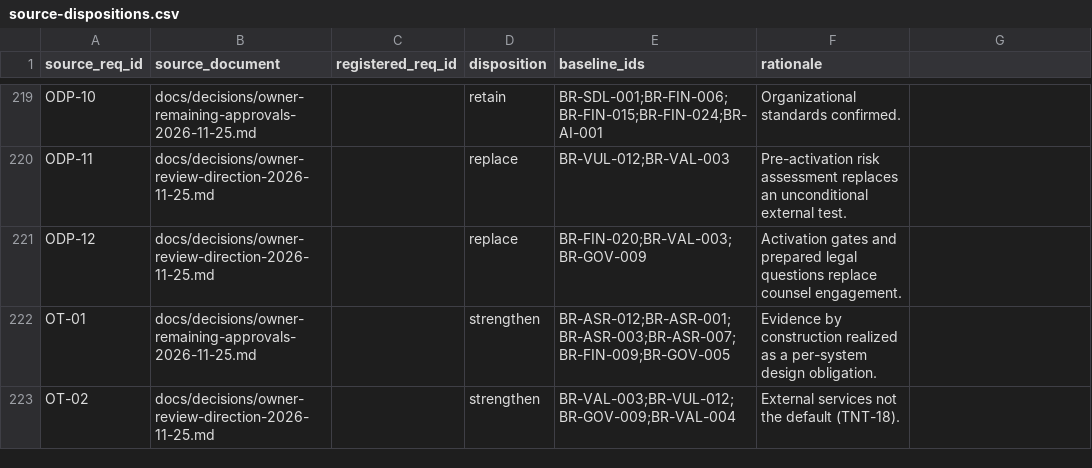
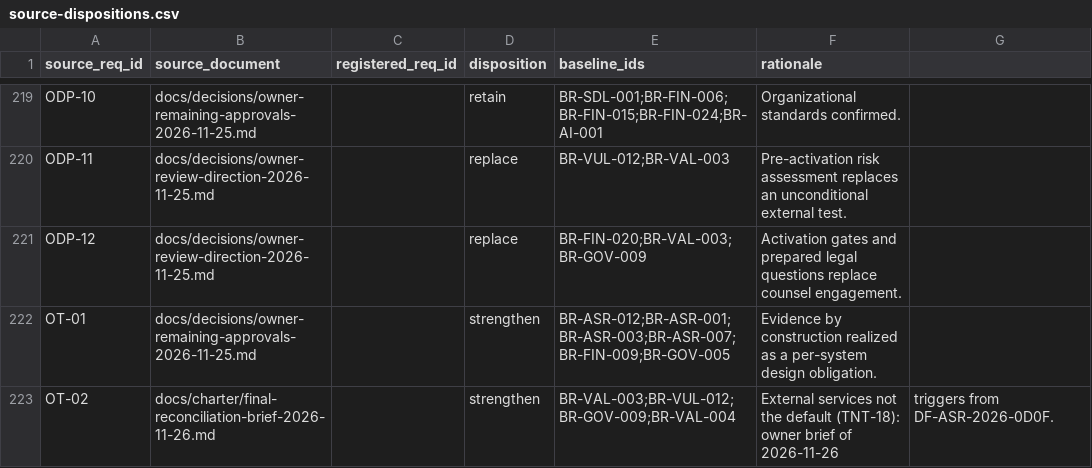
Before and after one commit to kemiller2002/echelon-assurance, a CSV file: requirements/source-dispositions.csv, drawn as a sheet; only a part is shown, gaps mark what is left out.

```diff
--- a/requirements/source-dispositions.csv
+++ b/requirements/source-dispositions.csv
@@ -222,2 +222,2 @@ ODP-12,docs/decisions/owner-review-direction-2026-11-25.md,,replace,BR-FIN-020;B
 OT-01,docs/decisions/owner-remaining-approvals-2026-11-25.md,,strengthen,BR-ASR-012;BR-ASR-001;BR-ASR-003;BR-ASR-007;BR-FIN-009;BR-GOV-005,Evidence by construction realized as a per-system design obligation.
-OT-02,docs/decisions/owner-review-direction-2026-11-25.md,,strengthen,BR-VAL-003;BR-VUL-012;BR-GOV-009;BR-VAL-004,External services not the default (TNT-18).
+OT-02,docs/charter/final-reconciliation-brief-2026-11-26.md,,strengthen,BR-VAL-003;BR-VUL-012;BR-GOV-009;BR-VAL-004,External services not the default (TNT-18): owner brief of 2026-11-26, triggers from DF-ASR-2026-0D0F.
```
Also changed, not shown: customer-assurance/question-bank.csv, registers/decision-traceability.csv, 12 other files.
